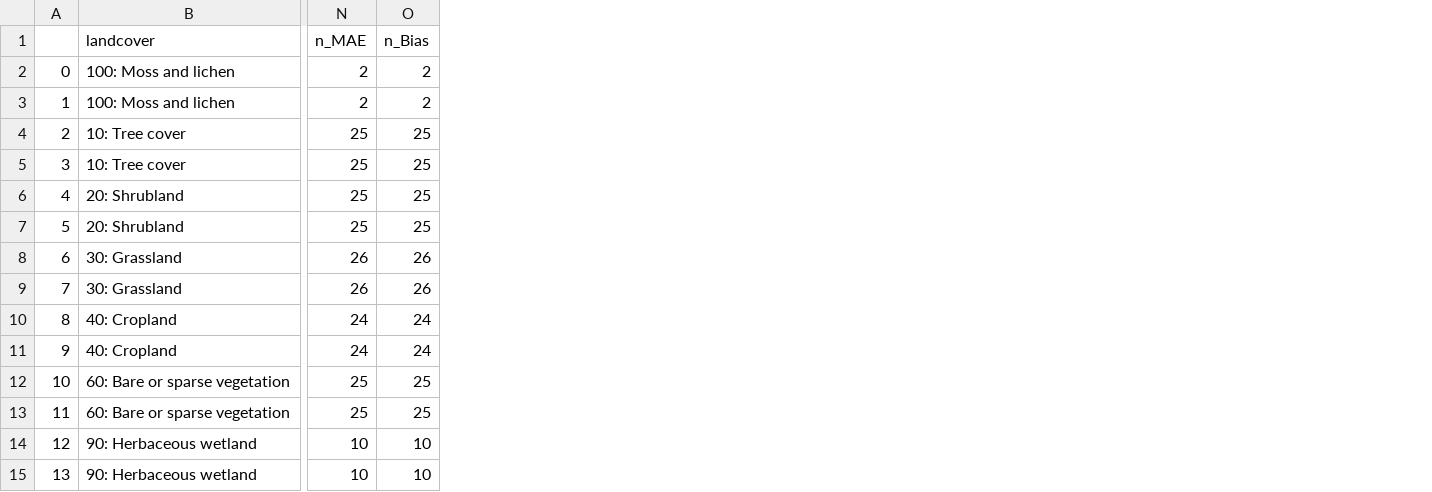
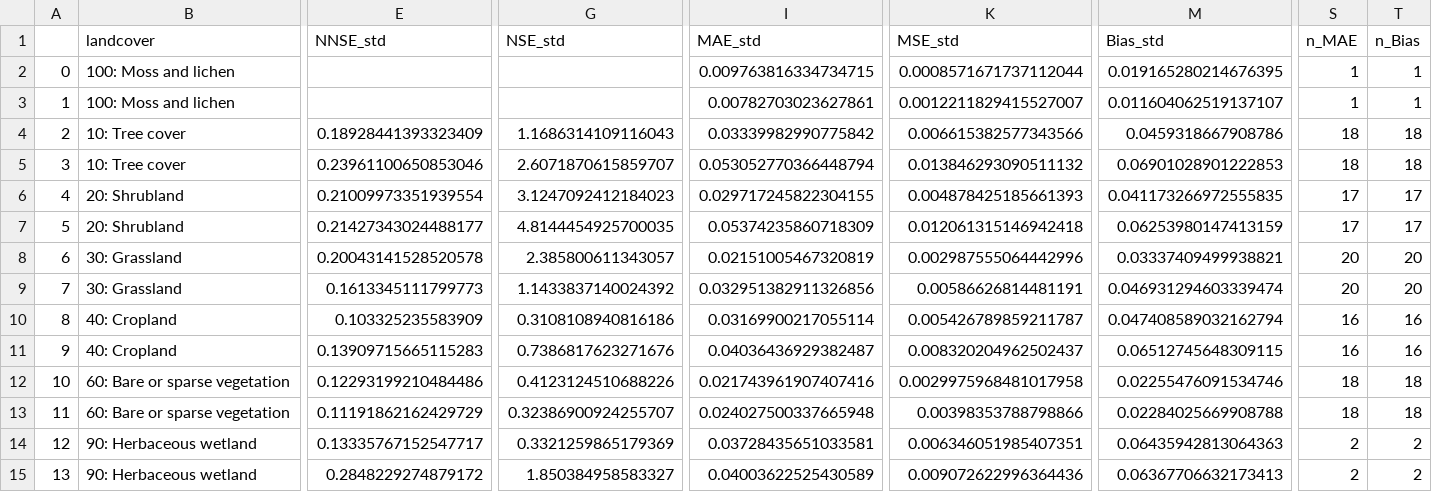
Before and after one commit to bastiloeblein/ARCEME-Vegetation-Recovery, a CSV file: evaluation/landcover_analysis/landcover_summary.csv, drawn as a sheet; only a part is shown, gaps mark what is left out; addresses are those after the commit; the diff names each change by its address in the sheet, - before the commit and + after, or states it on an @@ line.

```diff
--- a/evaluation/landcover_analysis/landcover_summary.csv
+++ b/evaluation/landcover_analysis/landcover_summary.csv
+column E (NNSE_std), rows 4-15: 0.18928441393323409 | 0.23961100650853046 | 0.21009973351939554 | 0.21427343024488177 | 0.20043141528520578 | 0.1613345111799773 | 0.103325235583909 | 0.13909715665115283 | 0.12293199210484486 | 0.11191862162429729 | 0.13335767152547717 | 0.2848229274879172
+column G (NSE_std), rows 4-15: 1.1686314109116043 | 2.6071870615859707 | 3.1247092412184023 | 4.8144454925700035 | 2.385800611343057 | 1.1433837140024392 | 0.3108108940816186 | 0.7386817623271676 | 0.4123124510688226 | 0.32386900924255707 | 0.3321259865179369 | 1.850384958583327
+column I (MAE_std), rows 2-15: 0.009763816334734715 | 0.00782703023627861 | 0.03339982990775842 | 0.053052770366448794 | 0.029717245822304155 | 0.05374235860718309 | 0.02151005467320819 | 0.032951382911326856 | 0.03169900217055114 | 0.04036436929382487 | 0.021743961907407416 | 0.024027500337665948 | 0.03728435651033581 | 0.04003622525430589
+column K (MSE_std), rows 2-15: 0.0008571671737112044 | 0.0012211829415527007 | 0.006615382577343566 | 0.013846293090511132 | 0.004878425185661393 | 0.012061315146942418 | 0.002987555064442996 | 0.00586626814481191 | 0.005426789859211787 | 0.008320204962502437 | 0.0029975968481017958 | 0.00398353788798866 | 0.006346051985407351 | 0.009072622996364436
+column M (Bias_std), rows 2-15: 0.019165280214676395 | 0.011604062519137107 | 0.0459318667908786 | 0.06901028901222853 | 0.041173266972555835 | 0.06253980147413159 | 0.03337409499938821 | 0.046931294603339474 | 0.047408589032162794 | 0.06512745648309115 | 0.02255476091534746 | 0.02284025669908788 | 0.06435942813064363 | 0.06367706632173413
-S2:S3 (n_MAE): 2
+S2:S3 (n_MAE): 1
-T2:T3 (n_Bias): 2
+T2:T3 (n_Bias): 1
-S4:S5 (n_MAE): 25
+S4:S5 (n_MAE): 18
-T4:T5 (n_Bias): 25
+T4:T5 (n_Bias): 18
-S6:S7 (n_MAE): 25
+S6:S7 (n_MAE): 17
-T6:T7 (n_Bias): 25
+T6:T7 (n_Bias): 17
-S8:S9 (n_MAE): 26
+S8:S9 (n_MAE): 20
-T8:T9 (n_Bias): 26
+T8:T9 (n_Bias): 20
-S10:S11 (n_MAE): 24
+S10:S11 (n_MAE): 16
-T10:T11 (n_Bias): 24
+T10:T11 (n_Bias): 16
-S12:S13 (n_MAE): 25
+S12:S13 (n_MAE): 18
-T12:T13 (n_Bias): 25
+T12:T13 (n_Bias): 18
-S14:S15 (n_MAE): 10
+S14:S15 (n_MAE): 2
-T14:T15 (n_Bias): 10
+T14:T15 (n_Bias): 2
```
Also changed, not shown: 1 other file.
